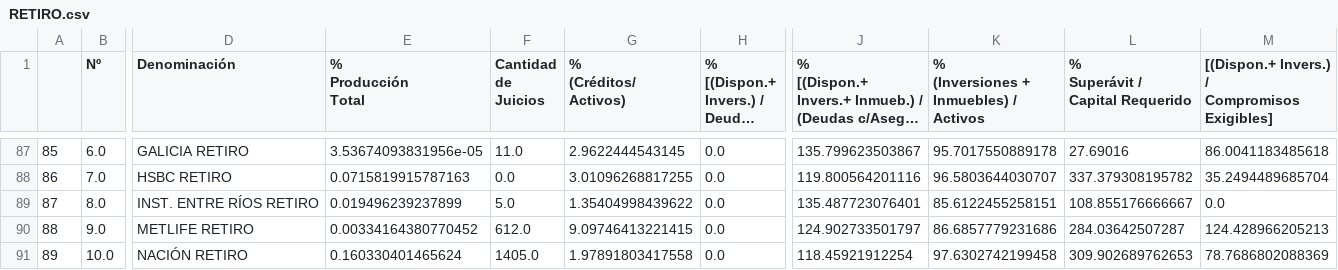
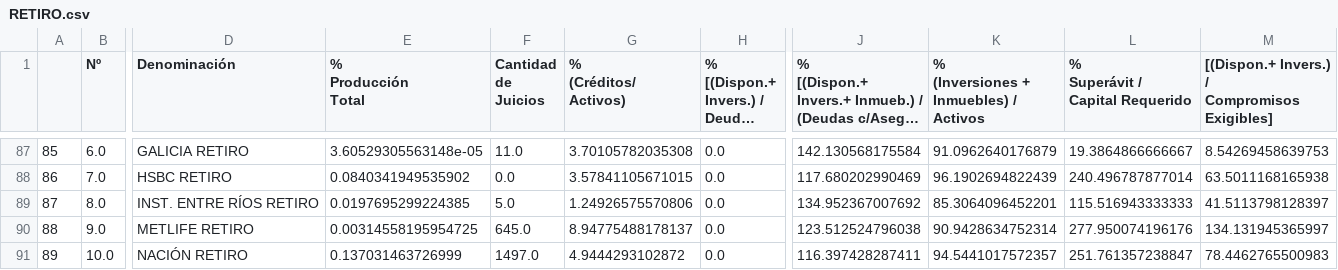
Before and after one commit to asnramos/Pandas_and_Altair, a CSV file: SSN/clean_data/RETIRO.csv, drawn as a sheet; only a part is shown, gaps mark what is left out; long unchanged cells end in …; the diff covers the shown part only; the diff names each change by its address in the sheet, - before the commit and + after, or states it on an @@ line.

```diff
--- a/SSN/clean_data/RETIRO.csv
+++ b/SSN/clean_data/RETIRO.csv
-E87 (% Producción Total): 3.53674093831956e-05
+E87 (% Producción Total): 3.60529305563148e-05
-G87 (% (Créditos/ Activos)): 2.9622444543145
+G87 (% (Créditos/ Activos)): 3.70105782035308
-J87: 135.799623503867
+J87: 142.130568175584
-K87: 95.7017550889178
+K87: 91.0962640176879
-L87 (% Superávit / Capital Requerido): 27.69016
+L87 (% Superávit / Capital Requerido): 19.3864866666667
-M87: 86.0041183485618
+M87: 8.54269458639753
-E88 (% Producción Total): 0.0715819915787163
+E88 (% Producción Total): 0.0840341949535902
-G88 (% (Créditos/ Activos)): 3.01096268817255
+G88 (% (Créditos/ Activos)): 3.57841105671015
-J88: 119.800564201116
+J88: 117.680202990469
-K88: 96.5803644030707
+K88: 96.1902694822439
-L88 (% Superávit / Capital Requerido): 337.379308195782
+L88 (% Superávit / Capital Requerido): 240.496787877014
-M88: 35.2494489685704
+M88: 63.5011168165938
-E89 (% Producción Total): 0.019496239237899
+E89 (% Producción Total): 0.0197695299224385
-G89 (% (Créditos/ Activos)): 1.35404998439622
+G89 (% (Créditos/ Activos)): 1.24926575570806
-J89: 135.487723076401
+J89: 134.952367007692
-K89: 85.6122455258151
+K89: 85.3064096452201
-L89 (% Superávit / Capital Requerido): 108.855176666667
+L89 (% Superávit / Capital Requerido): 115.516943333333
-M89: 0.0
+M89: 41.5113798128397
-E90 (% Producción Total): 0.00334164380770452
+E90 (% Producción Total): 0.00314558195954725
-F90 (Cantidad de Juicios): 612.0
+F90 (Cantidad de Juicios): 645.0
-G90 (% (Créditos/ Activos)): 9.09746413221415
+G90 (% (Créditos/ Activos)): 8.94775488178137
-J90: 124.902733501797
+J90: 123.512524796038
-K90: 86.6857779231686
+K90: 90.9428634752314
-L90 (% Superávit / Capital Requerido): 284.03642507287
+L90 (% Superávit / Capital Requerido): 277.950074196176
-M90: 124.428966205213
+M90: 134.131945365997
-E91 (% Producción Total): 0.160330401465624
+E91 (% Producción Total): 0.137031463726999
-F91 (Cantidad de Juicios): 1405.0
+F91 (Cantidad de Juicios): 1497.0
-G91 (% (Créditos/ Activos)): 1.97891803417558
+G91 (% (Créditos/ Activos)): 4.9444293102872
-J91: 118.45921912254
+J91: 116.397428287411
-K91: 97.6302742199458
+K91: 94.5441017572357
-L91 (% Superávit / Capital Requerido): 309.902689762653
+L91 (% Superávit / Capital Requerido): 251.761357238847
-M91: 78.7686802088369
+M91: 78.4462765500983
```
Also changed, not shown: 66 edited cells elsewhere in this file, SSN/clean_data/PAT.csv, SSN/clean_data/VIDA.csv, 7 other files.
